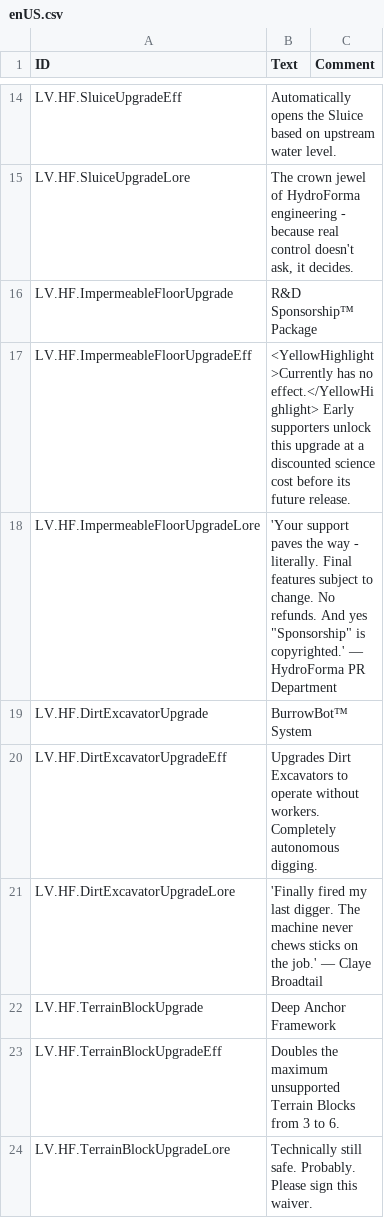
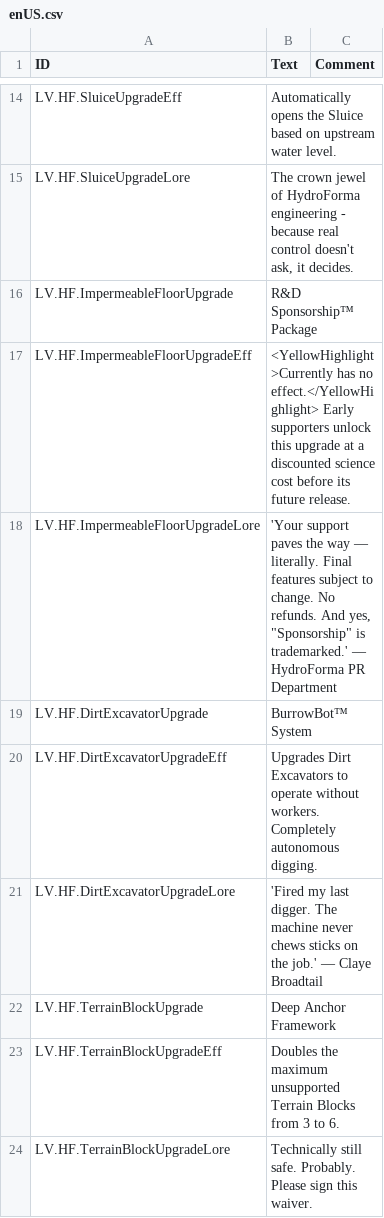
Before and after one commit to datvm/TimberbornMods, a CSV file: ScientificProjects/HydroFormaProjects/Localizations/enUS.csv, drawn as a sheet; only a part is shown, gaps mark what is left out.

```diff
--- a/ScientificProjects/HydroFormaProjects/Localizations/enUS.csv
+++ b/ScientificProjects/HydroFormaProjects/Localizations/enUS.csv
@@ -17,6 +17,6 @@ LV.HF.ImpermeableFloorUpgrade,"R&D Sponsorship™ Package",
 LV.HF.ImpermeableFloorUpgradeEff,"<YellowHighlight>Currently has no effect.</YellowHighlight> Early supporters unlock this upgrade at a discounted science cost before its future release.",
-LV.HF.ImpermeableFloorUpgradeLore,"'Your support paves the way - literally. Final features subject to change. No refunds. And yes ""Sponsorship"" is copyrighted.' — HydroForma PR Department",
+LV.HF.ImpermeableFloorUpgradeLore,"'Your support paves the way — literally. Final features subject to change. No refunds. And yes, ""Sponsorship"" is trademarked.' — HydroForma PR Department",
 LV.HF.DirtExcavatorUpgrade,"BurrowBot™ System",
 LV.HF.DirtExcavatorUpgradeEff,"Upgrades Dirt Excavators to operate without workers. Completely autonomous digging.",
-LV.HF.DirtExcavatorUpgradeLore,"'Finally fired my last digger. The machine never chews sticks on the job.' — Claye Broadtail",
+LV.HF.DirtExcavatorUpgradeLore,"'Fired my last digger. The machine never chews sticks on the job.' — Claye Broadtail",
 LV.HF.TerrainBlockUpgrade,"Deep Anchor Framework",
```
Also changed, not shown: 9 other files.
